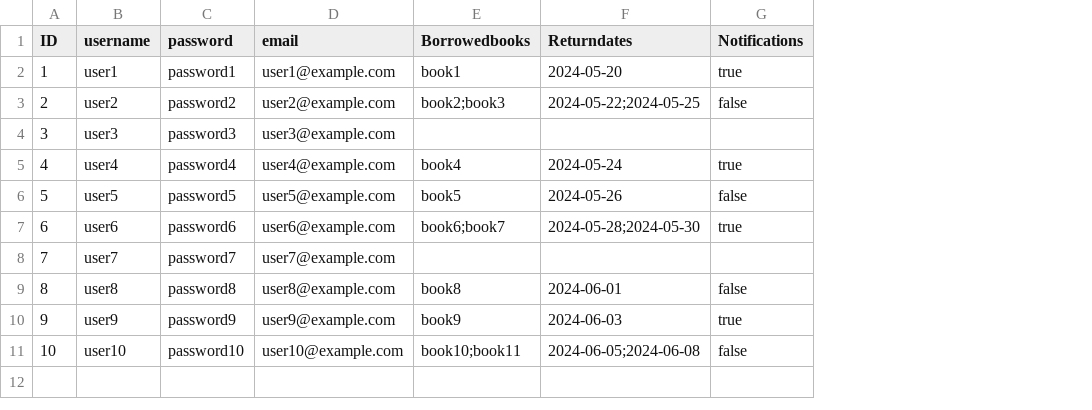
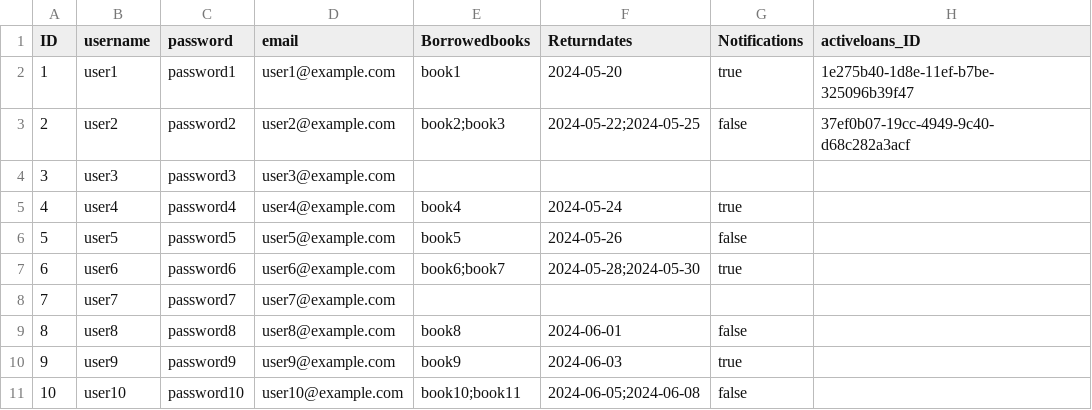
Before and after one commit to gayathrimadupu/Central-library, a CSV file: db/data/my.bookshop-Users.csv, drawn as a sheet; the diff names each change by its address in the sheet, - before the commit and + after, or states it on an @@ line.

```diff
--- a/db/data/my.bookshop-Users.csv
+++ b/db/data/my.bookshop-Users.csv
+column H (activeloans_ID), rows 2-3: 1e275b40-1d8e-11ef-b7be-325096b39f47 | 37ef0b07-19cc-4949-9c40-d68c282a3acf
```
Also changed, not shown: 12 other files.
